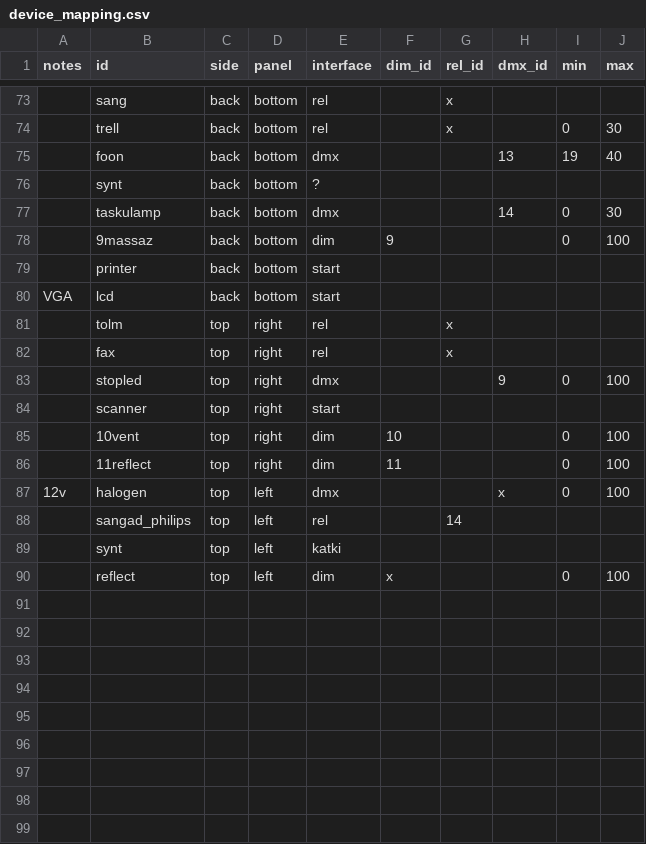
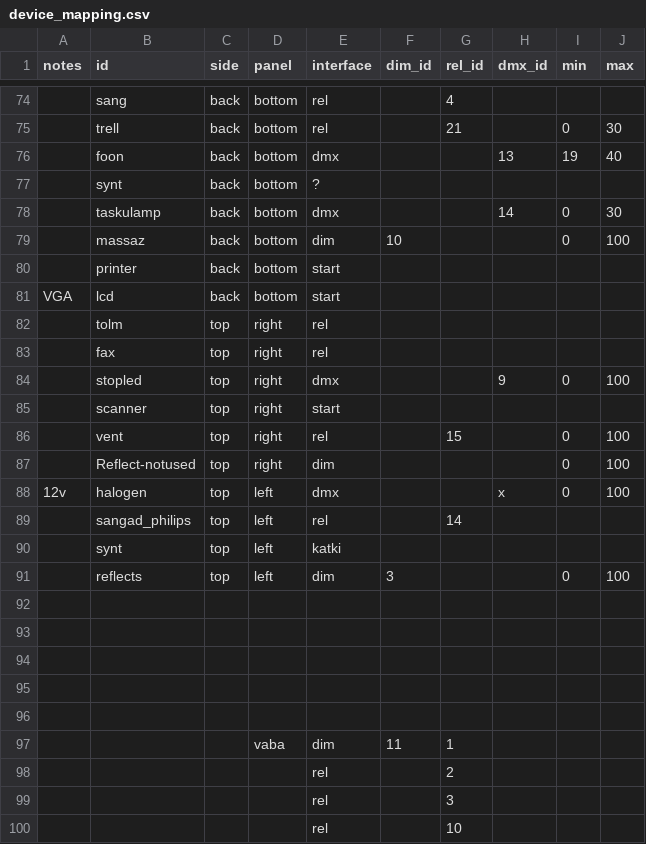
Before and after one commit to timotoots/elektrosauna, a CSV file: server/device_mapping.csv, drawn as a sheet; only a part is shown, gaps mark what is left out; addresses are those after the commit; the diff covers the shown part only; the diff names each change by its address in the sheet, - before the commit and + after, or states it on an @@ line.

```diff
--- a/server/device_mapping.csv
+++ b/server/device_mapping.csv
-G74 (rel_id): x
+G74 (rel_id): 4
-G75 (rel_id): x
+G75 (rel_id): 21
-B79 (id): 9massaz
+B79 (id): massaz
-F79 (dim_id): 9
+F79 (dim_id): 10
-G82:G83 (rel_id): x
+G82:G83 (rel_id): (empty)
-B86 (id): 10vent
+B86 (id): vent
-E86 (interface): dim
+E86 (interface): rel
-F86 (dim_id): 10
+F86 (dim_id): (empty)
-G86 (rel_id): (empty)
+G86 (rel_id): 15
-B87 (id): 11reflect
+B87 (id): Reflect-notused
-F87 (dim_id): 11
+F87 (dim_id): (empty)
-B91 (id): reflect
+B91 (id): reflects
-F91 (dim_id): x
+F91 (dim_id): 3
+row 92: (empty)
+row 93: (empty)
+row 94: (empty)
+row 95: (empty)
+row 96: (empty)
+row 97:  |  |  | vaba | dim | 11 | 1
+row 98:  |  |  |  | rel |  | 2
+row 99:  |  |  |  | rel |  | 3
+row 100:  |  |  |  | rel |  | 10
```
Also changed, not shown: 3 added rows, 2 removed rows and 37 edited cells elsewhere in this file, 3 other files.
